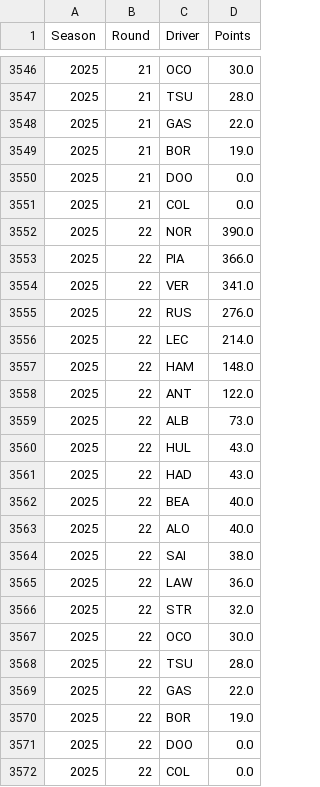
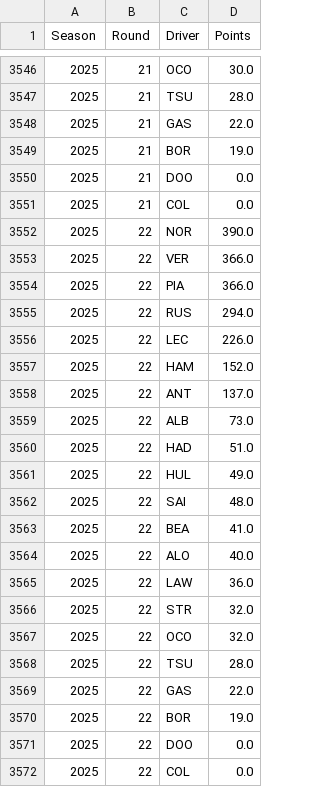
Before and after one commit to idris-p/F1-Strategy-Optimiser, a CSV file: backend/csv/driver_cumulative_points.csv (was backend/driver_cumulative_points.csv), drawn as a sheet; only a part is shown, gaps mark what is left out; the diff covers the shown part only.

```diff
--- a/backend/driver_cumulative_points.csv
+++ b/backend/csv/driver_cumulative_points.csv
@@ -3552,17 +3552,17 @@ Season,Round,Driver,Points
 2025,22,NOR,390.0
+2025,22,VER,366.0
 2025,22,PIA,366.0
-2025,22,VER,341.0
-2025,22,RUS,276.0
-2025,22,LEC,214.0
-2025,22,HAM,148.0
-2025,22,ANT,122.0
+2025,22,RUS,294.0
+2025,22,LEC,226.0
+2025,22,HAM,152.0
+2025,22,ANT,137.0
 2025,22,ALB,73.0
-2025,22,HUL,43.0
-2025,22,HAD,43.0
-2025,22,BEA,40.0
+2025,22,HAD,51.0
+2025,22,HUL,49.0
+2025,22,SAI,48.0
+2025,22,BEA,41.0
 2025,22,ALO,40.0
-2025,22,SAI,38.0
 2025,22,LAW,36.0
 2025,22,STR,32.0
-2025,22,OCO,30.0
+2025,22,OCO,32.0
 2025,22,TSU,28.0
```
Also changed, not shown: 4 added rows, 4 removed rows and 18 edited cells elsewhere in this file, backend/csv/constructor_cumulative_points.csv, 16 other files.
